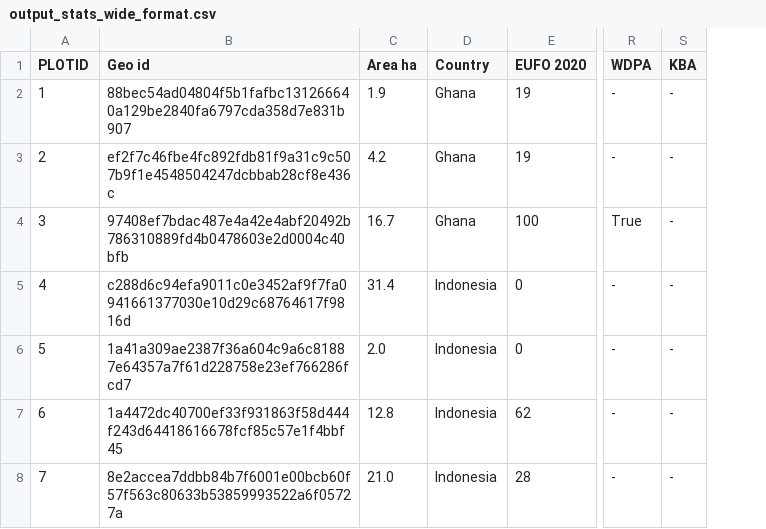
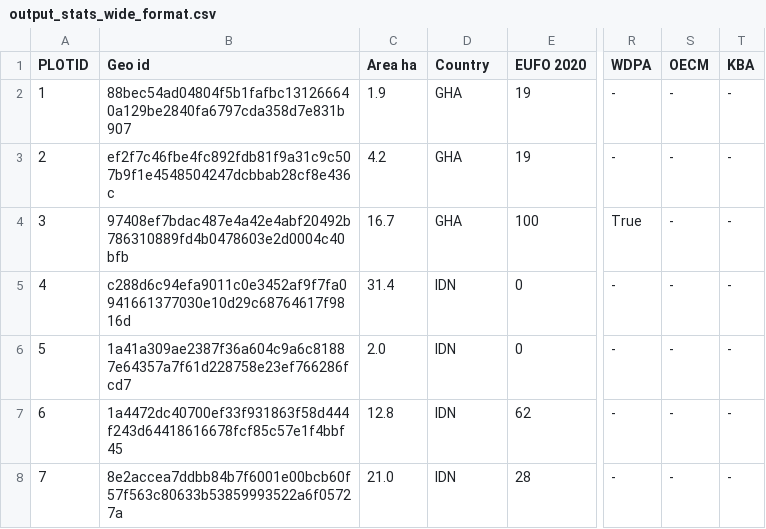
Before and after one commit to forestdatapartnership/whisp, a CSV file: output_stats_wide_format.csv, drawn as a sheet; only a part is shown, gaps mark what is left out; the diff names each change by its address in the sheet, - before the commit and + after, or states it on an @@ line.

```diff
--- a/output_stats_wide_format.csv
+++ b/output_stats_wide_format.csv
+column S (OECM), rows 2-8: all -
-D2:D4 (Country): Ghana
+D2:D4 (Country): GHA
-D5:D8 (Country): Indonesia
+D5:D8 (Country): IDN
```
Also changed, not shown: 6 other files.
